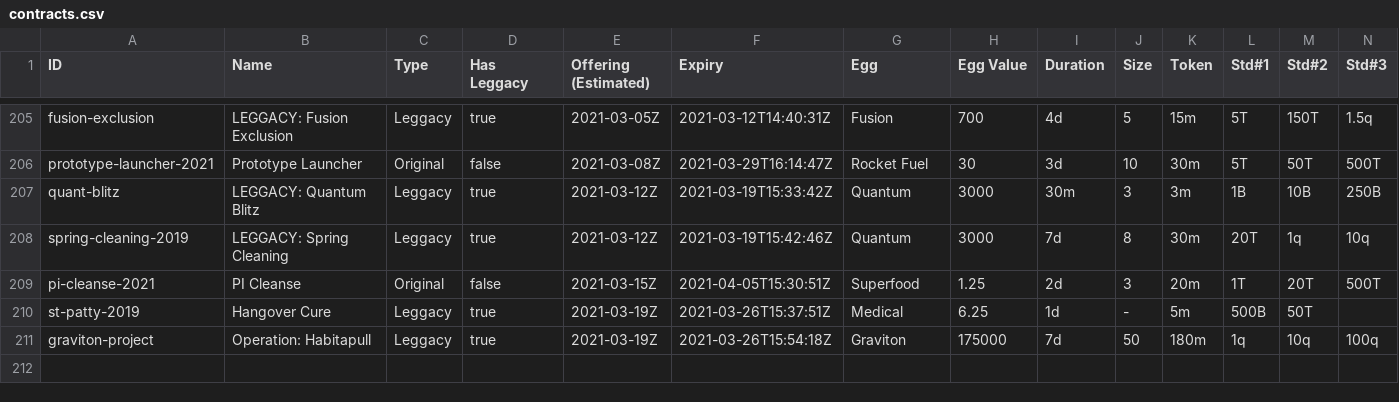
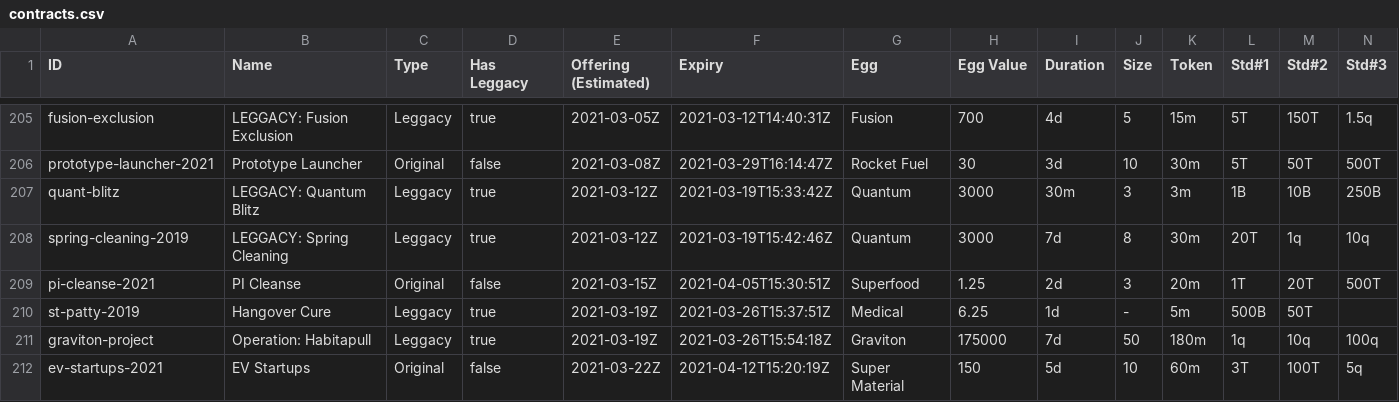
Before and after one commit to fanaticscripter/EggContractor, a CSV file: misc/ContractAggregator/data/contracts.csv, drawn as a sheet; only a part is shown, gaps mark what is left out; rows hold the shown columns only; the diff names each change by its address in the sheet, - before the commit and + after, or states it on an @@ line.

```diff
--- a/misc/ContractAggregator/data/contracts.csv
+++ b/misc/ContractAggregator/data/contracts.csv
+row 212: ev-startups-2021 | EV Startups | Original | false | 2021-03-22Z | 2021-04-12T15:20:19Z | Super Material | 150 | 5d | 10 | 60m | 3T | 100T | 5q
```
